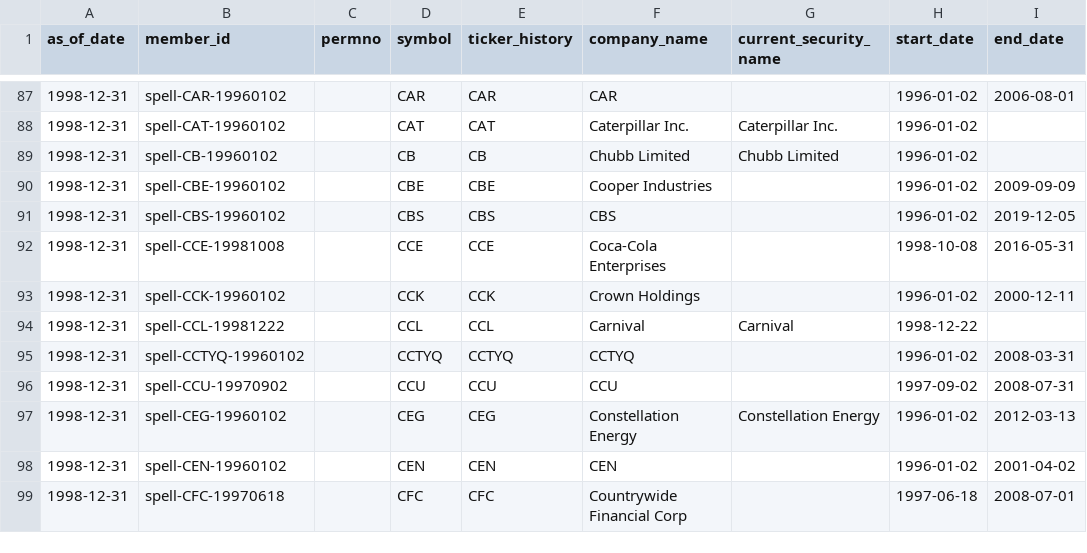
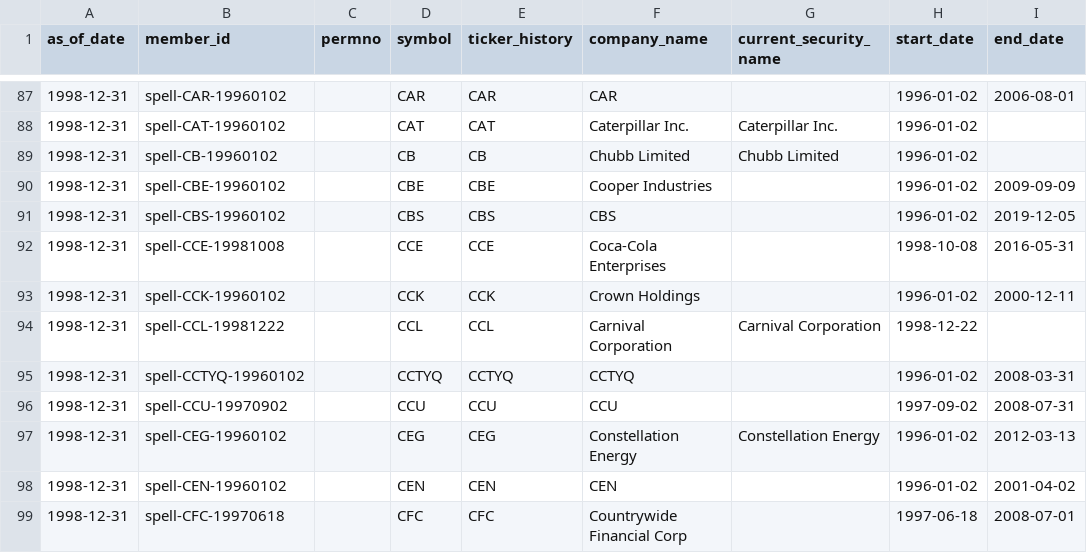
Before and after one commit to bobrenjc93/sp500, a CSV file: data/constituents/by_year/1998.csv, drawn as a sheet; only a part is shown, gaps mark what is left out; the diff names each change by its address in the sheet, - before the commit and + after, or states it on an @@ line.

```diff
--- a/data/constituents/by_year/1998.csv
+++ b/data/constituents/by_year/1998.csv
-F94 (company_name): Carnival
+F94 (company_name): Carnival Corporation
-G94 (current_security_name): Carnival
+G94 (current_security_name): Carnival Corporation
```
Also changed, not shown: data/constituents/by_year/1999.csv, data/constituents/by_year/2000.csv, 31 other files.
